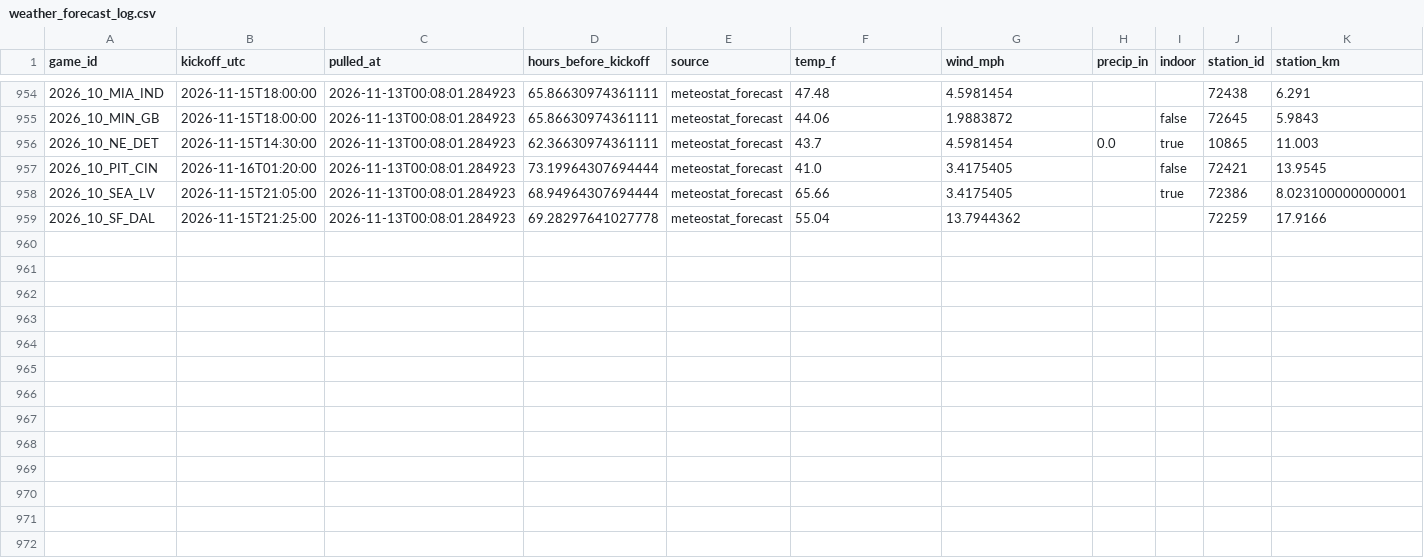
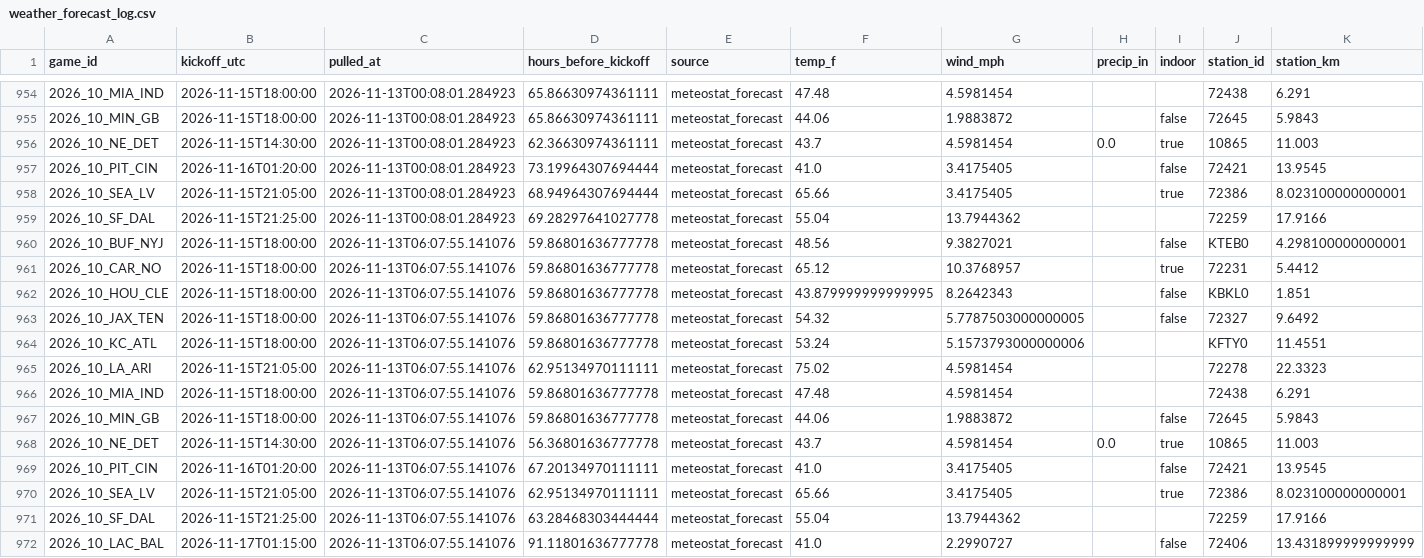
Before and after one commit to Lgulle1/Script-the-slate, a CSV file: records/weather_forecast_log.csv, drawn as a sheet; only a part is shown, gaps mark what is left out.

```diff
--- a/records/weather_forecast_log.csv
+++ b/records/weather_forecast_log.csv
@@ -959 +959,14 @@ game_id,kickoff_utc,pulled_at,hours_before_kickoff,source,temp_f,wind_mph,precip
 2026_10_SF_DAL,2026-11-15T21:25:00,2026-11-13T00:08:01.284923,69.28297641027778,meteostat_forecast,55.04,13.7944362,,,72259,17.9166
+2026_10_BUF_NYJ,2026-11-15T18:00:00,2026-11-13T06:07:55.141076,59.86801636777778,meteostat_forecast,48.56,9.3827021,,false,KTEB0,4.298100000000001
+2026_10_CAR_NO,2026-11-15T18:00:00,2026-11-13T06:07:55.141076,59.86801636777778,meteostat_forecast,65.12,10.3768957,,true,72231,5.4412
+2026_10_HOU_CLE,2026-11-15T18:00:00,2026-11-13T06:07:55.141076,59.86801636777778,meteostat_forecast,43.879999999999995,8.2642343,,false,KBKL0,1.851
+2026_10_JAX_TEN,2026-11-15T18:00:00,2026-11-13T06:07:55.141076,59.86801636777778,meteostat_forecast,54.32,5.7787503000000005,,false,72327,9.6492
+2026_10_KC_ATL,2026-11-15T18:00:00,2026-11-13T06:07:55.141076,59.86801636777778,meteostat_forecast,53.24,5.1573793000000006,,,KFTY0,11.4551
+2026_10_LA_ARI,2026-11-15T21:05:00,2026-11-13T06:07:55.141076,62.95134970111111,meteostat_forecast,75.02,4.5981454,,,72278,22.3323
+2026_10_MIA_IND,2026-11-15T18:00:00,2026-11-13T06:07:55.141076,59.86801636777778,meteostat_forecast,47.48,4.5981454,,,72438,6.291
+2026_10_MIN_GB,2026-11-15T18:00:00,2026-11-13T06:07:55.141076,59.86801636777778,meteostat_forecast,44.06,1.9883872,,false,72645,5.9843
+2026_10_NE_DET,2026-11-15T14:30:00,2026-11-13T06:07:55.141076,56.36801636777778,meteostat_forecast,43.7,4.5981454,0.0,true,10865,11.003
+2026_10_PIT_CIN,2026-11-16T01:20:00,2026-11-13T06:07:55.141076,67.20134970111111,meteostat_forecast,41.0,3.4175405,,false,72421,13.9545
+2026_10_SEA_LV,2026-11-15T21:05:00,2026-11-13T06:07:55.141076,62.95134970111111,meteostat_forecast,65.66,3.4175405,,true,72386,8.023100000000001
+2026_10_SF_DAL,2026-11-15T21:25:00,2026-11-13T06:07:55.141076,63.28468303444444,meteostat_forecast,55.04,13.7944362,,,72259,17.9166
+2026_10_LAC_BAL,2026-11-17T01:15:00,2026-11-13T06:07:55.141076,91.11801636777778,meteostat_forecast,41.0,2.2990727,,false,72406,13.431899999999999
```
